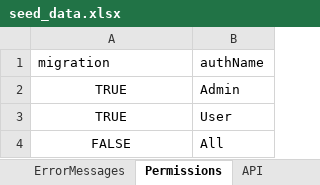
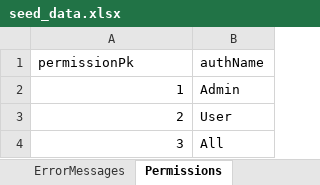
Before and after one commit to jmpop97/node_server, an Excel workbook: seeders/seed_data.xlsx, sheet Permissions, drawn as a sheet; values as stored, in another font and other column widths than the file's, no borders; the diff names each change by its address in the sheet, - before the commit and + after, or states it on an @@ line.

```diff
--- a/seeders/seed_data.xlsx (sheet Permissions)
+++ b/seeders/seed_data.xlsx (sheet Permissions)
-A1: migration
+A1: permissionPk
-A2 (permissionPk): TRUE
+A2 (permissionPk): 1
-A2:A4 alignment: center
+A2:A4 alignment: right
-A3 (permissionPk): TRUE
+A3 (permissionPk): 2
-A4 (permissionPk): FALSE
+A4 (permissionPk): 3
```
Also changed, not shown: sheet PermissionApi, sheet Status, sheet ErrorMessages, other sheet tabs, 42 other files.
